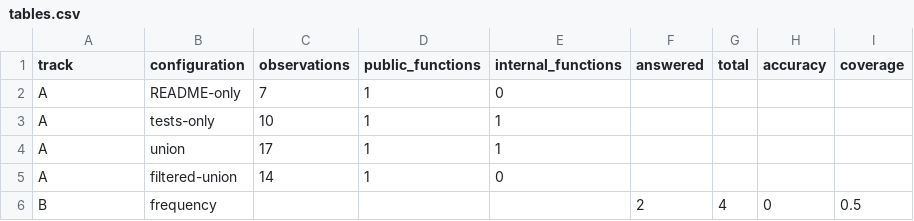
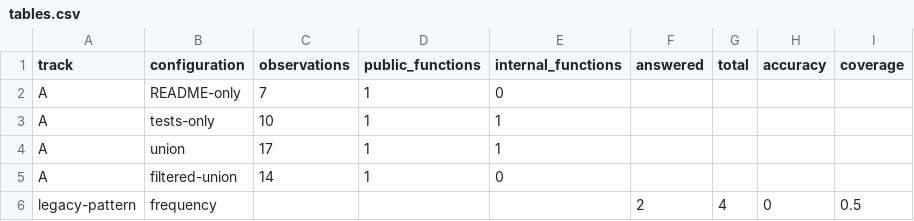
Before and after one commit to Proglang-TypeScript/typescript-runtime-analysis, a CSV file: experiments/results/tables.csv, drawn as a sheet.

Commit message:
Implement revised Track B relational signature synthesis scaffold

```diff
--- a/experiments/results/tables.csv
+++ b/experiments/results/tables.csv
@@ -5,2 +5,2 @@ A,union,17,1,1,,,,
 A,filtered-union,14,1,0,,,,
-B,frequency,,,,2,4,0,0.5
+legacy-pattern,frequency,,,,2,4,0,0.5
```
Also changed, not shown: 47 other files.
